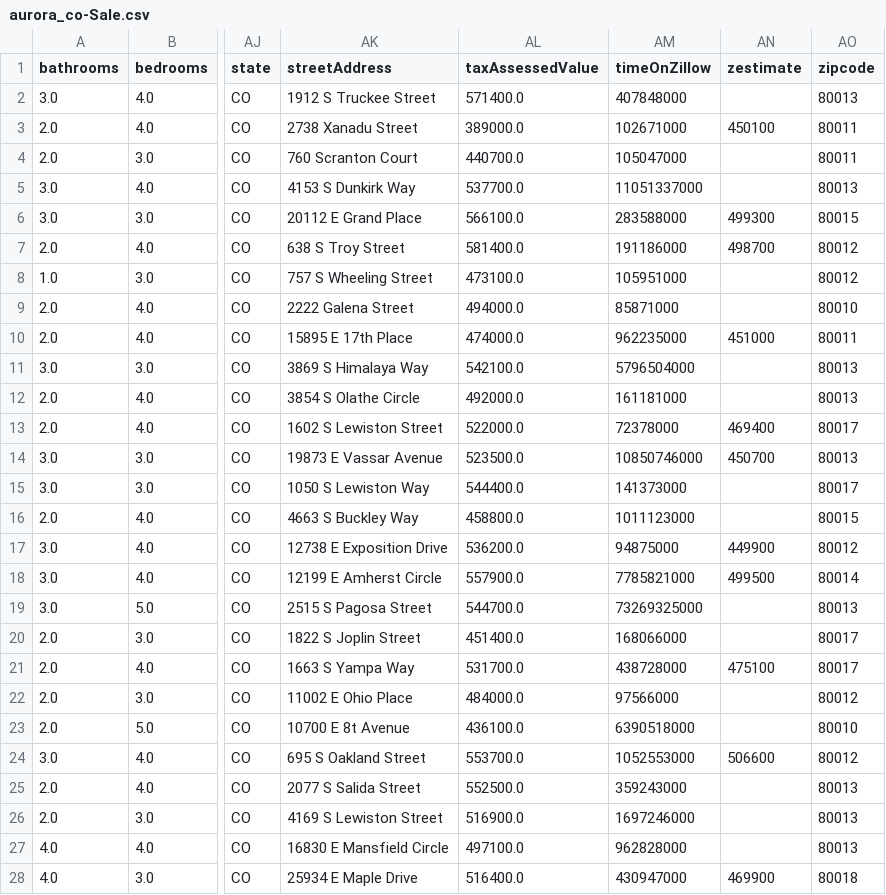
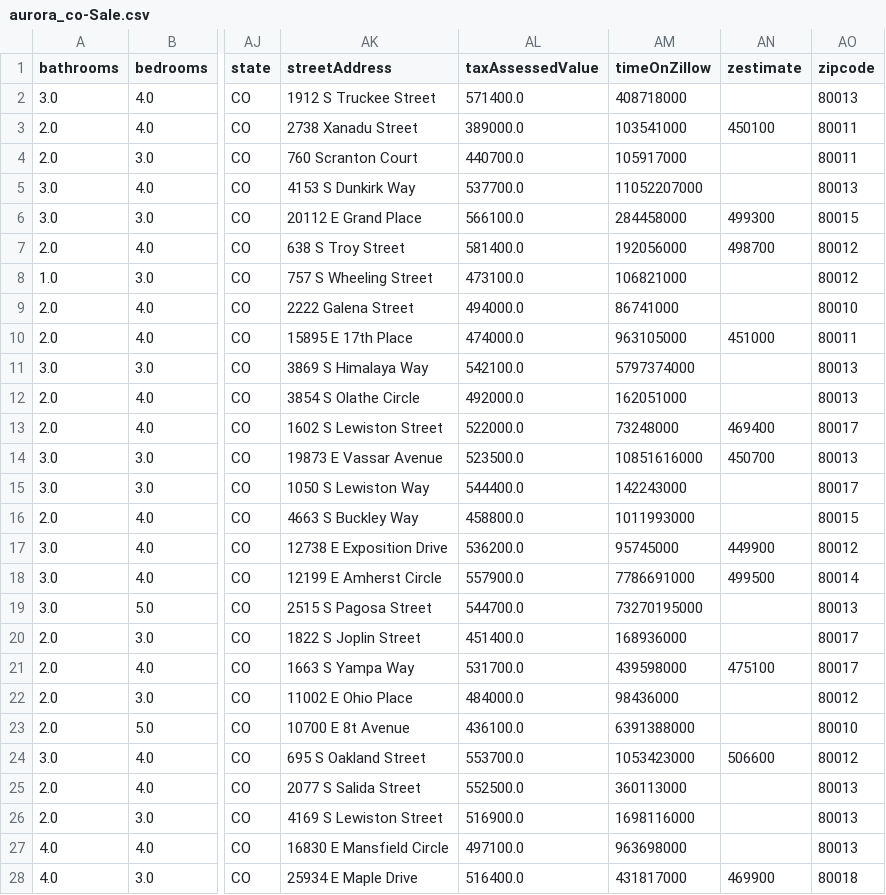
Before and after one commit to majway27/moving, a CSV file: residence/own/own_results/aurora_co-Sale.csv, drawn as a sheet; only a part is shown, gaps mark what is left out; the diff covers the shown part only; the diff names each change by its address in the sheet, - before the commit and + after, or states it on an @@ line.

```diff
--- a/residence/own/own_results/aurora_co-Sale.csv
+++ b/residence/own/own_results/aurora_co-Sale.csv
-AM2 (timeOnZillow): 407848000
+AM2 (timeOnZillow): 408718000
-AM3 (timeOnZillow): 102671000
+AM3 (timeOnZillow): 103541000
-AM4 (timeOnZillow): 105047000
+AM4 (timeOnZillow): 105917000
-AM5 (timeOnZillow): 11051337000
+AM5 (timeOnZillow): 11052207000
-AM6 (timeOnZillow): 283588000
+AM6 (timeOnZillow): 284458000
-AM7 (timeOnZillow): 191186000
+AM7 (timeOnZillow): 192056000
-AM8 (timeOnZillow): 105951000
+AM8 (timeOnZillow): 106821000
-AM9 (timeOnZillow): 85871000
+AM9 (timeOnZillow): 86741000
-AM10 (timeOnZillow): 962235000
+AM10 (timeOnZillow): 963105000
-AM11 (timeOnZillow): 5796504000
+AM11 (timeOnZillow): 5797374000
-AM12 (timeOnZillow): 161181000
+AM12 (timeOnZillow): 162051000
-AM13 (timeOnZillow): 72378000
+AM13 (timeOnZillow): 73248000
-AM14 (timeOnZillow): 10850746000
+AM14 (timeOnZillow): 10851616000
-AM15 (timeOnZillow): 141373000
+AM15 (timeOnZillow): 142243000
-AM16 (timeOnZillow): 1011123000
+AM16 (timeOnZillow): 1011993000
-AM17 (timeOnZillow): 94875000
+AM17 (timeOnZillow): 95745000
-AM18 (timeOnZillow): 7785821000
+AM18 (timeOnZillow): 7786691000
-AM19 (timeOnZillow): 73269325000
+AM19 (timeOnZillow): 73270195000
-AM20 (timeOnZillow): 168066000
+AM20 (timeOnZillow): 168936000
-AM21 (timeOnZillow): 438728000
+AM21 (timeOnZillow): 439598000
-AM22 (timeOnZillow): 97566000
+AM22 (timeOnZillow): 98436000
-AM23 (timeOnZillow): 6390518000
+AM23 (timeOnZillow): 6391388000
-AM24 (timeOnZillow): 1052553000
+AM24 (timeOnZillow): 1053423000
-AM25 (timeOnZillow): 359243000
+AM25 (timeOnZillow): 360113000
-AM26 (timeOnZillow): 1697246000
+AM26 (timeOnZillow): 1698116000
-AM27 (timeOnZillow): 962828000
+AM27 (timeOnZillow): 963698000
-AM28 (timeOnZillow): 430947000
+AM28 (timeOnZillow): 431817000
```
Also changed, not shown: 14 edited cells elsewhere in this file, residence/own/own_results/aurora_co-Sale_filtered.csv, residence/rent/rent_results/aurora_co-Rent.csv, 7 other files.
